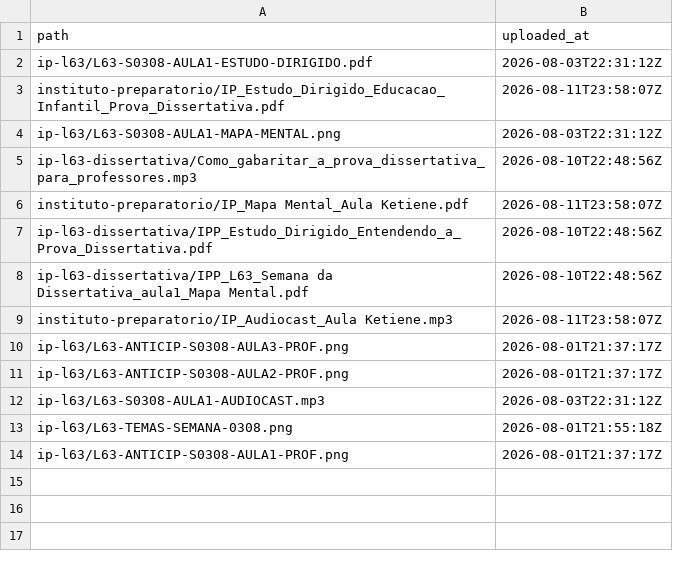
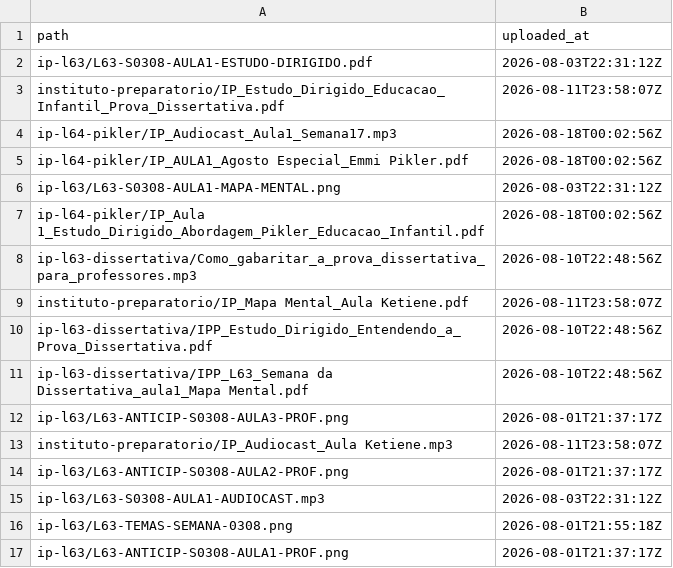
Before and after one commit to operacao-ai/lab-media, a TSV file: manifest.tsv, drawn as a sheet.

Commit message:
upload: ip-l64-pikler (2026-08-18T00:02:56Z)

```diff
--- a/manifest.tsv
+++ b/manifest.tsv
@@ -3,3 +3,6 @@ ip-l63/L63-S0308-AULA1-ESTUDO-DIRIGIDO.pdf	2026-08-03T22:31:12Z
 instituto-preparatorio/IP_Estudo_Dirigido_Educacao_Infantil_Prova_Dissertativa.pdf	2026-08-11T23:58:07Z
+ip-l64-pikler/IP_Audiocast_Aula1_Semana17.mp3	2026-08-18T00:02:56Z
+ip-l64-pikler/IP_AULA1_Agosto Especial_Emmi Pikler.pdf	2026-08-18T00:02:56Z
 ip-l63/L63-S0308-AULA1-MAPA-MENTAL.png	2026-08-03T22:31:12Z
+ip-l64-pikler/IP_Aula 1_Estudo_Dirigido_Abordagem_Pikler_Educacao_Infantil.pdf	2026-08-18T00:02:56Z
 ip-l63-dissertativa/Como_gabaritar_a_prova_dissertativa_para_professores.mp3	2026-08-10T22:48:56Z
@@ -8,4 +11,4 @@ ip-l63-dissertativa/IPP_Estudo_Dirigido_Entendendo_a_Prova_Dissertativa.pdf	2026
 ip-l63-dissertativa/IPP_L63_Semana da Dissertativa_aula1_Mapa Mental.pdf	2026-08-10T22:48:56Z
+ip-l63/L63-ANTICIP-S0308-AULA3-PROF.png	2026-08-01T21:37:17Z
 instituto-preparatorio/IP_Audiocast_Aula Ketiene.mp3	2026-08-11T23:58:07Z
-ip-l63/L63-ANTICIP-S0308-AULA3-PROF.png	2026-08-01T21:37:17Z
 ip-l63/L63-ANTICIP-S0308-AULA2-PROF.png	2026-08-01T21:37:17Z
```
Also changed, not shown: 3 other files.
